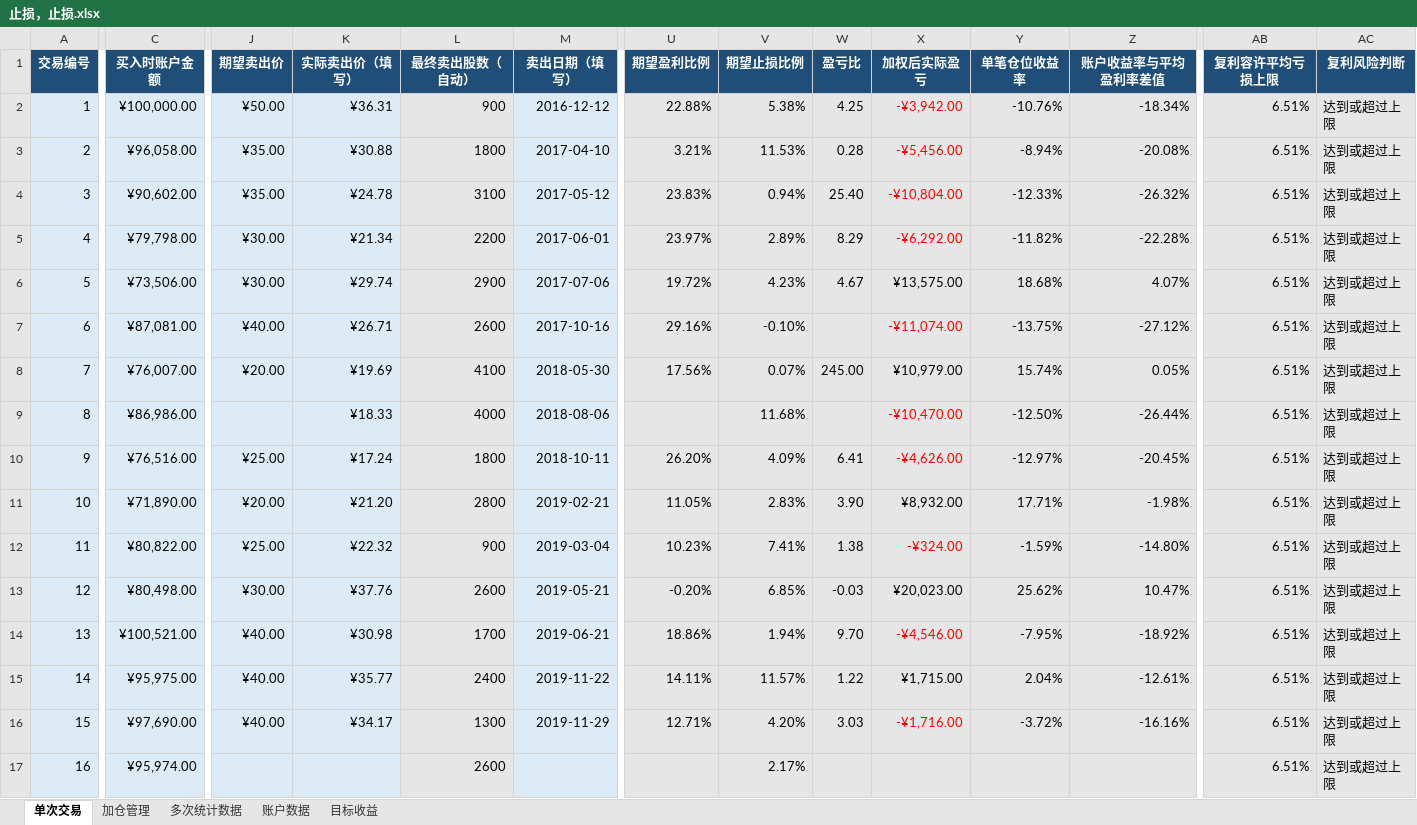
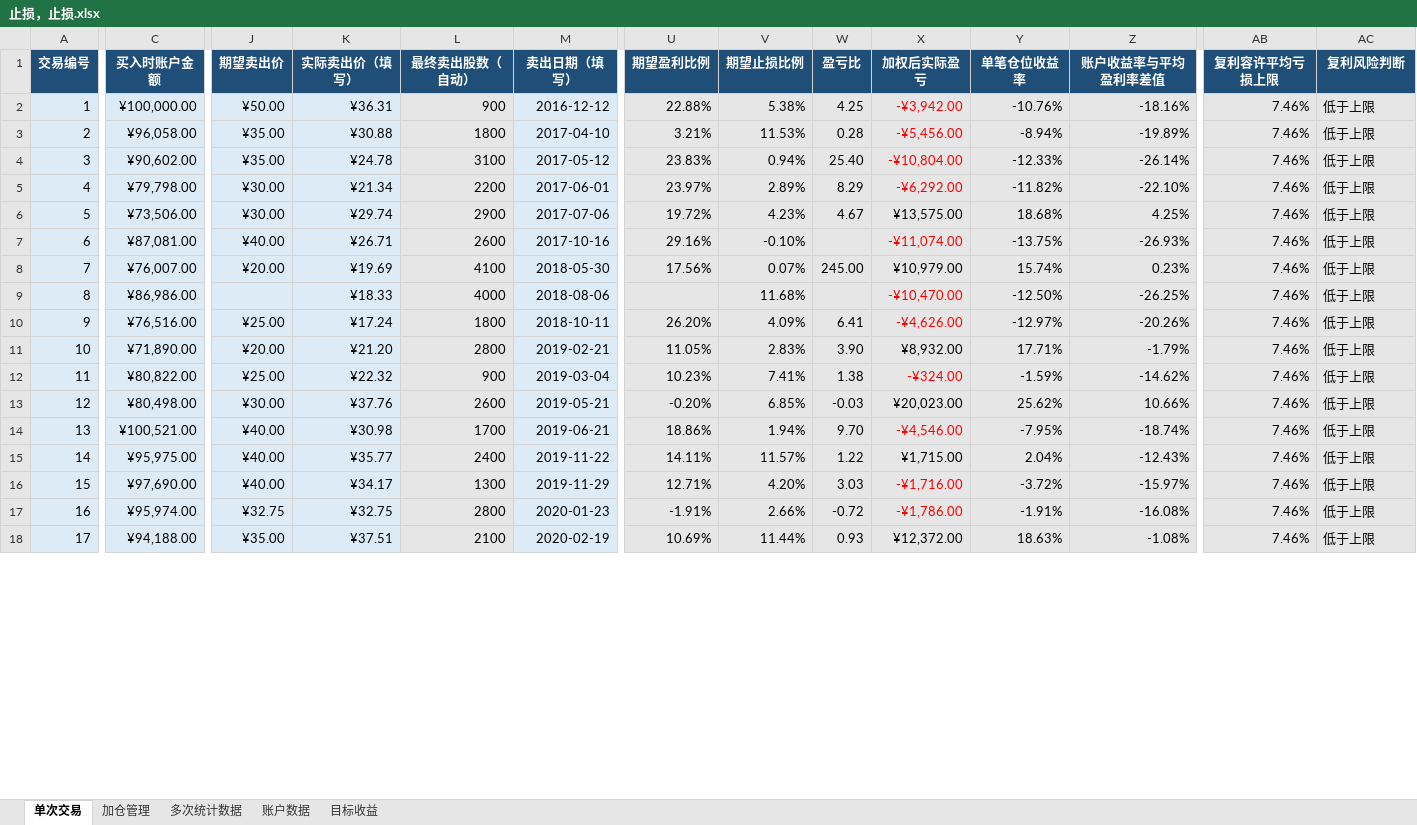
Before and after one commit to yooner/learn_socks, an Excel workbook: 止损，止损.xlsx, sheet 单次交易, drawn as a sheet; only a part is shown, gaps mark what is left out; values as stored, in another font and other column widths than the file's, no borders; conditional formats and table styles not drawn; rows hold the shown columns only; the diff covers the shown part only; the diff names each change by its address in the sheet, - before the commit and + after, or states it on an @@ line.

Commit message:
1111

```diff
--- a/止损，止损.xlsx (sheet 单次交易)
+++ b/止损，止损.xlsx (sheet 单次交易)
-Z2 (账户收益率与平均盈利率差值): -18.34%
+Z2 (账户收益率与平均盈利率差值): -18.16%
-AB2:AB17 (复利容许平均亏损上限): 6.51%
+AB2:AB17 (复利容许平均亏损上限): 7.46%
-AC2:AC17 (复利风险判断): 达到或超过上限
+AC2:AC17 (复利风险判断): 低于上限
-Z3 (账户收益率与平均盈利率差值): -20.08%
+Z3 (账户收益率与平均盈利率差值): -19.89%
-Z4 (账户收益率与平均盈利率差值): -26.32%
+Z4 (账户收益率与平均盈利率差值): -26.14%
-Z5 (账户收益率与平均盈利率差值): -22.28%
+Z5 (账户收益率与平均盈利率差值): -22.10%
-Z6 (账户收益率与平均盈利率差值): 4.07%
+Z6 (账户收益率与平均盈利率差值): 4.25%
-Z7 (账户收益率与平均盈利率差值): -27.12%
+Z7 (账户收益率与平均盈利率差值): -26.93%
-Z8 (账户收益率与平均盈利率差值): 0.05%
+Z8 (账户收益率与平均盈利率差值): 0.23%
-Z9 (账户收益率与平均盈利率差值): -26.44%
+Z9 (账户收益率与平均盈利率差值): -26.25%
-Z10 (账户收益率与平均盈利率差值): -20.45%
+Z10 (账户收益率与平均盈利率差值): -20.26%
-Z11 (账户收益率与平均盈利率差值): -1.98%
+Z11 (账户收益率与平均盈利率差值): -1.79%
-Z12 (账户收益率与平均盈利率差值): -14.80%
+Z12 (账户收益率与平均盈利率差值): -14.62%
-Z13 (账户收益率与平均盈利率差值): 10.47%
+Z13 (账户收益率与平均盈利率差值): 10.66%
-Z14 (账户收益率与平均盈利率差值): -18.92%
+Z14 (账户收益率与平均盈利率差值): -18.74%
-Z15 (账户收益率与平均盈利率差值): -12.61%
+Z15 (账户收益率与平均盈利率差值): -12.43%
-Z16 (账户收益率与平均盈利率差值): -16.16%
+Z16 (账户收益率与平均盈利率差值): -15.97%
-J17 (期望卖出价): (empty)
+J17 (期望卖出价): ¥32.75
-K17 (实际卖出价（填写）): (empty)
+K17 (实际卖出价（填写）): ¥32.75
-L17 (最终卖出股数（自动）): 2600
+L17 (最终卖出股数（自动）): 2800
-M17 (卖出日期（填写）): (empty)
+M17 (卖出日期（填写）): 2020-01-23
-U17 (期望盈利比例): (empty)
+U17 (期望盈利比例): -1.91%
-V17 (期望止损比例): 2.17%
+V17 (期望止损比例): 2.66%
-W17 (盈亏比): (empty)
+W17 (盈亏比): -0.72
-X17 (加权后实际盈亏): (empty)
+X17 (加权后实际盈亏): -¥1,786.00
-Y17 (单笔仓位收益率): (empty)
+Y17 (单笔仓位收益率): -1.91%
-Z17 (账户收益率与平均盈利率差值): (empty)
+Z17 (账户收益率与平均盈利率差值): -16.08%
+row 18: 17 | ¥94,188.00 | ¥35.00 | ¥37.51 | 2100 | 2020-02-19 | 10.69% | 11.44% | 0.93 | ¥12,372.00 | 18.63% | -1.08% | 7.46% | 低于上限
```
Also changed, not shown: 3 added rows and 10 edited cells elsewhere in this sheet, sheet 加仓管理, sheet 账户数据, sheet 多次统计数据, sheet 目标收益.
